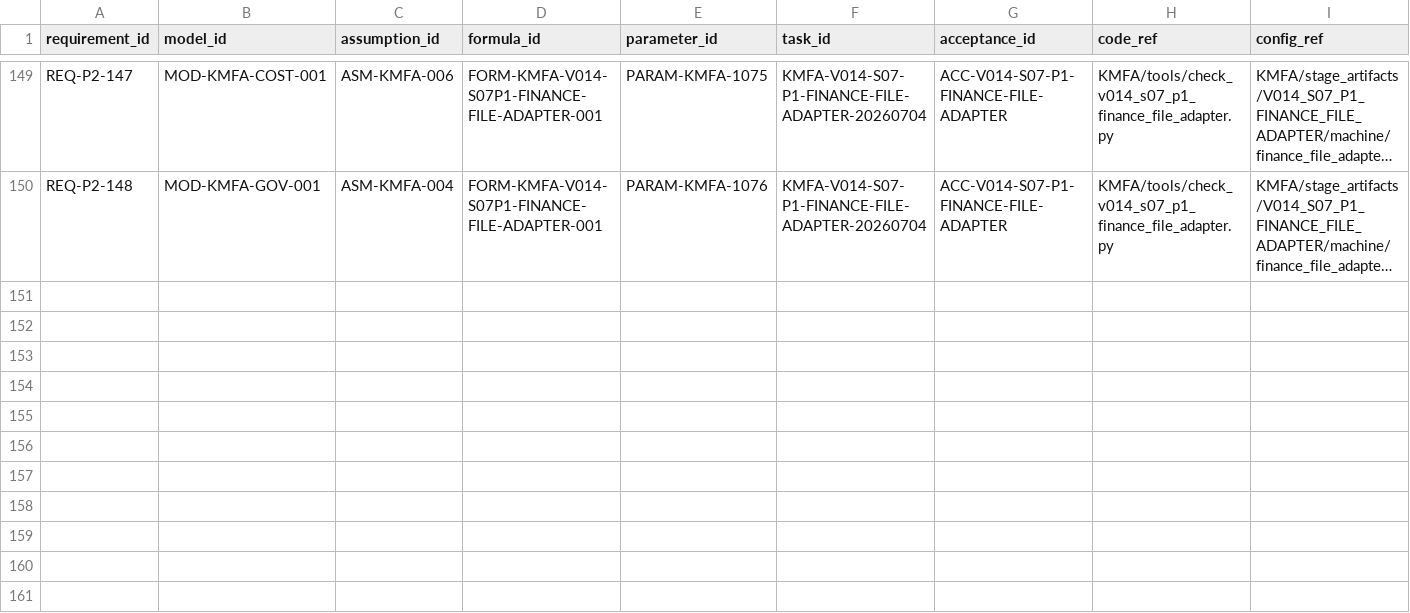
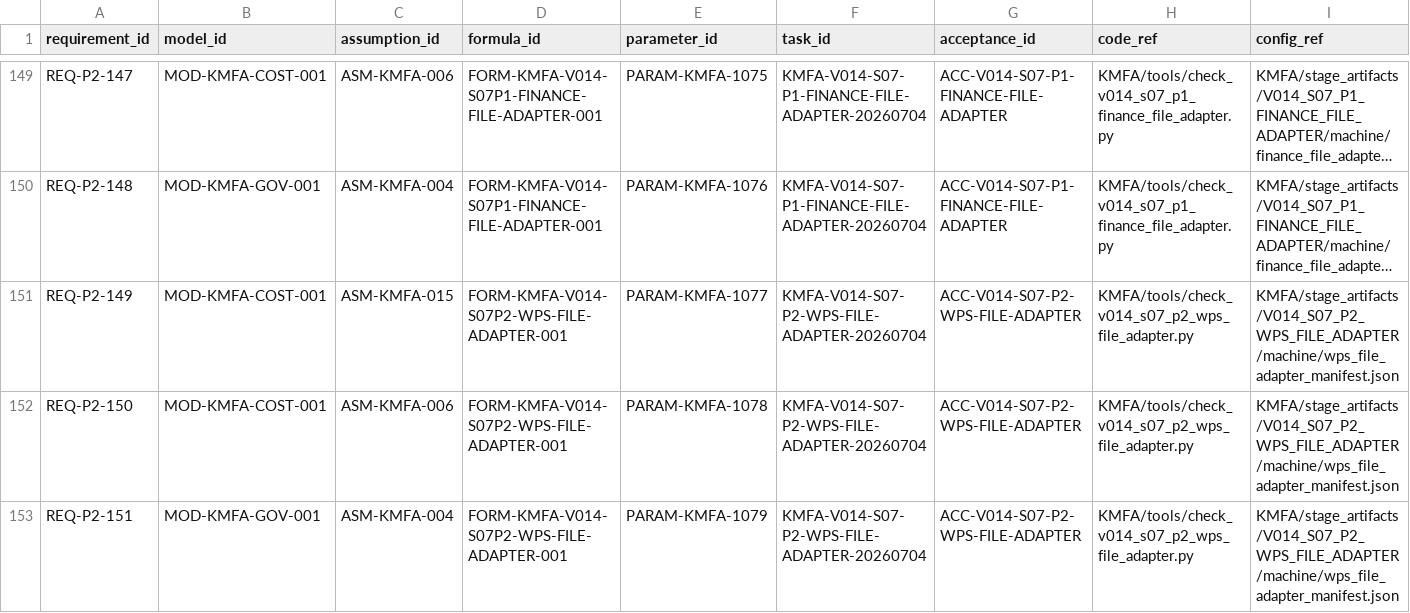
Before and after one commit to LinzeColin/KMOS, a CSV file: KMFA/docs/governance/TRACEABILITY_MATRIX.csv, drawn as a sheet; only a part is shown, gaps mark what is left out; long unchanged cells end in …; rows hold the shown columns only; the diff names each change by its address in the sheet, - before the commit and + after, or states it on an @@ line.

```diff
--- a/KMFA/docs/governance/TRACEABILITY_MATRIX.csv
+++ b/KMFA/docs/governance/TRACEABILITY_MATRIX.csv
+row 151: REQ-P2-149 | MOD-KMFA-COST-001 | ASM-KMFA-015 | FORM-KMFA-V014-S07P2-WPS-FILE-ADAPTER-001 | PARAM-KMFA-1077 | KMFA-V014-S07-P2-WPS-FILE-ADAPTER-20260704 | ACC-V014-S07-P2-WPS-FILE-ADAPTER | KMFA/tools/check_v014_s07_p2_wps_file_adapter.py | KMFA/stage_artifacts/V014_S07_P2_WPS_FILE_ADAPTER/machine/wps_file_adapter_manifest.json
+row 152: REQ-P2-150 | MOD-KMFA-COST-001 | ASM-KMFA-006 | FORM-KMFA-V014-S07P2-WPS-FILE-ADAPTER-001 | PARAM-KMFA-1078 | KMFA-V014-S07-P2-WPS-FILE-ADAPTER-20260704 | ACC-V014-S07-P2-WPS-FILE-ADAPTER | KMFA/tools/check_v014_s07_p2_wps_file_adapter.py | KMFA/stage_artifacts/V014_S07_P2_WPS_FILE_ADAPTER/machine/wps_file_adapter_manifest.json
+row 153: REQ-P2-151 | MOD-KMFA-GOV-001 | ASM-KMFA-004 | FORM-KMFA-V014-S07P2-WPS-FILE-ADAPTER-001 | PARAM-KMFA-1079 | KMFA-V014-S07-P2-WPS-FILE-ADAPTER-20260704 | ACC-V014-S07-P2-WPS-FILE-ADAPTER | KMFA/tools/check_v014_s07_p2_wps_file_adapter.py | KMFA/stage_artifacts/V014_S07_P2_WPS_FILE_ADAPTER/machine/wps_file_adapter_manifest.json
```
Also changed, not shown: KMFA/docs/governance/parameter_registry.csv, 33 other files.
